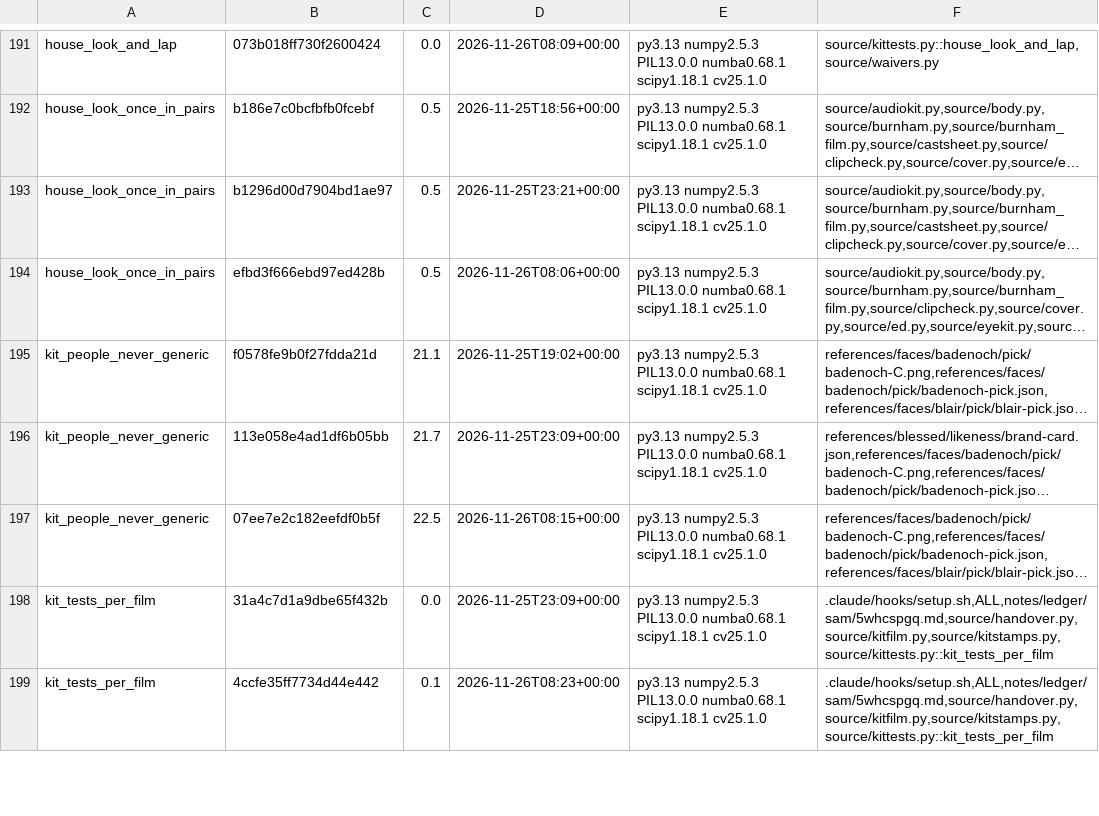
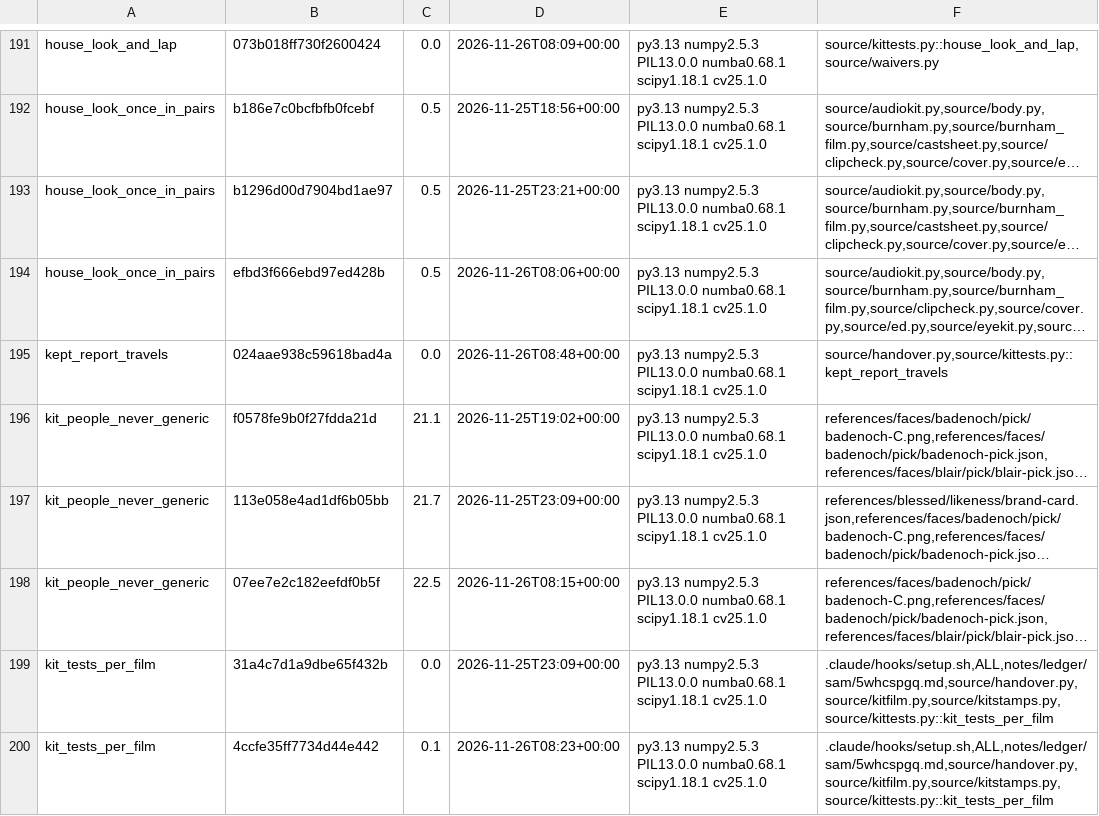
Before and after one commit to SamKearns22/Animation-, a TSV file: notes/kittest-stamps.tsv, drawn as a sheet; only a part is shown, gaps mark what is left out; long unchanged cells end in …; the diff names each change by its address in the sheet, - before the commit and + after, or states it on an @@ line.

```diff
--- a/notes/kittest-stamps.tsv
+++ b/notes/kittest-stamps.tsv
+row 195: kept_report_travels | 024aae938c59618bad4a | 0.0 | 2026-11-26T08:48+00:00 | py3.13 numpy2.5.3 PIL13.0.0 numba0.68.1 scipy1.18.1 cv25.1.0 | source/handover.py,source/kittests.py::kept_report_travels
```
Also changed, not shown: 2 other files.
